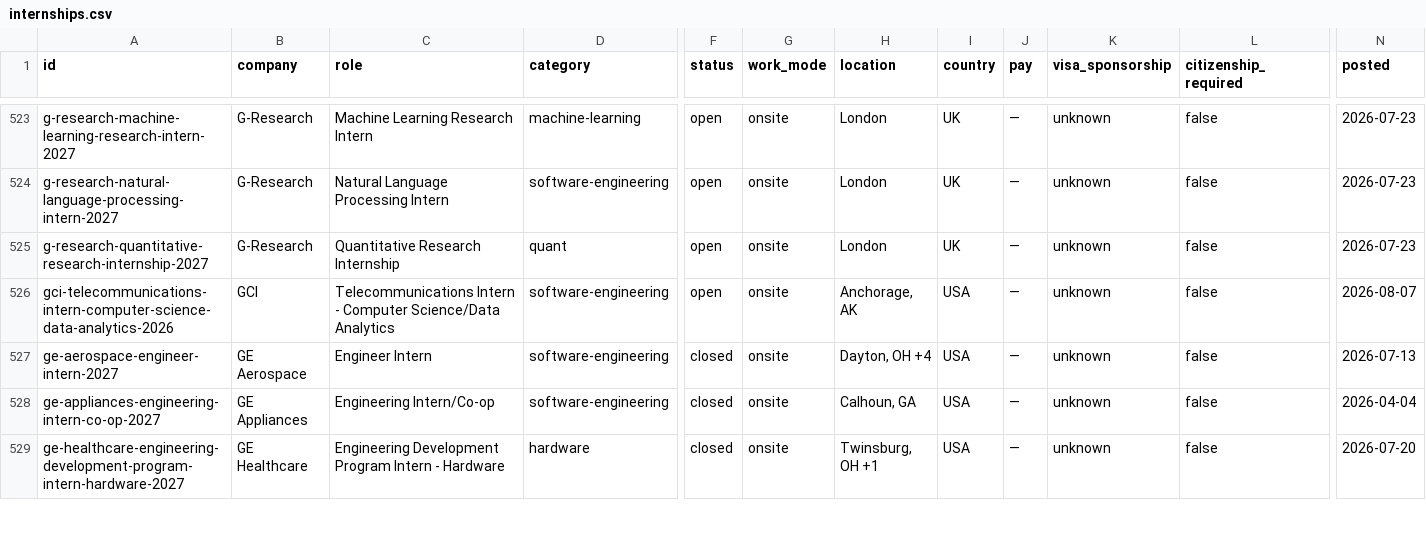
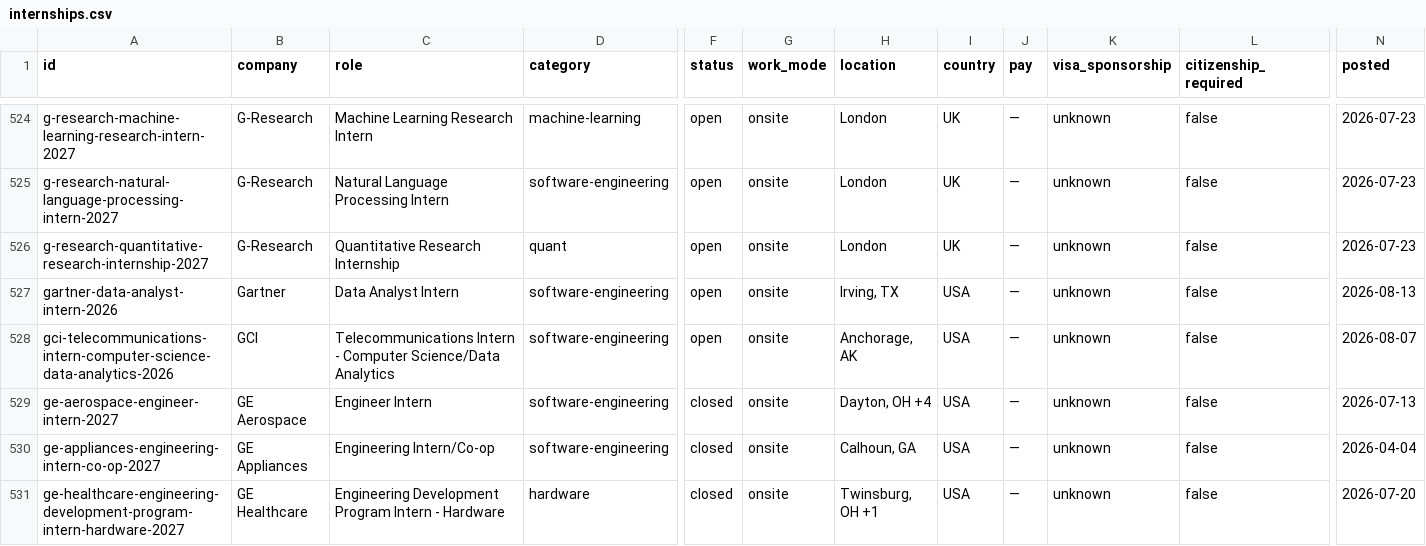
Before and after one commit to sonak11/internatlas, a CSV file: generated/exports/internships.csv, drawn as a sheet; only a part is shown, gaps mark what is left out; rows hold the shown columns only; the diff covers the shown part only; the diff names each change by its address in the sheet, - before the commit and + after, or states it on an @@ line.

```diff
--- a/generated/exports/internships.csv
+++ b/generated/exports/internships.csv
+row 527: gartner-data-analyst-intern-2026 | Gartner | Data Analyst Intern | software-engineering | open | onsite | Irving, TX | USA | — | unknown | false | 2026-08-13
```
Also changed, not shown: 11 added rows and 1 edited cell elsewhere in this file, 32 other files.
